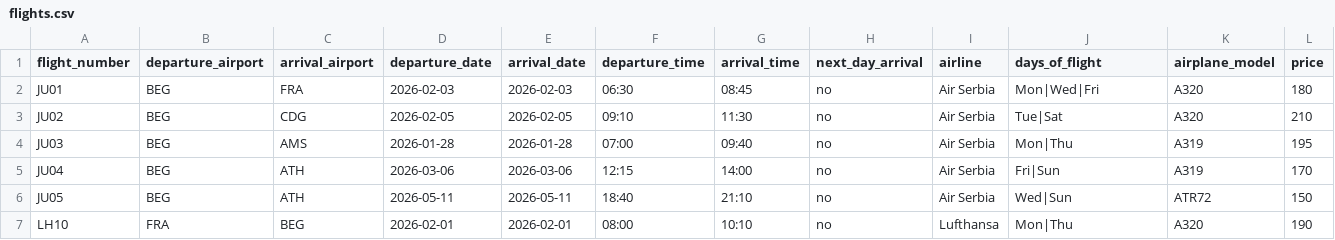
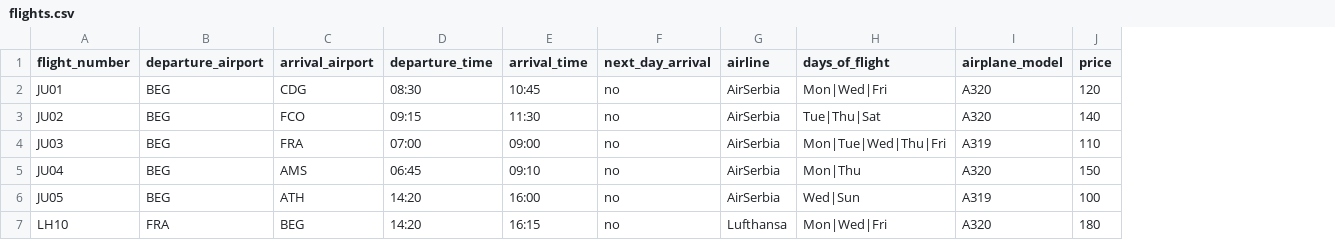
Before and after one commit to id1119/flight-ticket-management, a CSV file: csv_files/flights.csv, drawn as a sheet; only a part is shown; removed rows and columns are numbered as before the commit, all else as after; the diff covers the shown part only; the diff names each change by its address in the sheet, - before the commit and + after, or states it on an @@ line.

Commit message:
refactoring available_flights

```diff
--- a/csv_files/flights.csv
+++ b/csv_files/flights.csv
-column D (departure_date), rows 2-7: 2026-02-03 | 2026-02-05 | 2026-01-28 | 2026-03-06 | 2026-05-11 | 2026-02-01
-column E (arrival_date), rows 2-7: 2026-02-03 | 2026-02-05 | 2026-01-28 | 2026-03-06 | 2026-05-11 | 2026-02-01
-C2 (arrival_airport): FRA
+C2 (arrival_airport): CDG
-D2 (departure_time): 06:30
+D2 (departure_time): 08:30
-E2 (arrival_time): 08:45
+E2 (arrival_time): 10:45
-G2:G6 (airline): Air Serbia
+G2:G6 (airline): AirSerbia
-J2 (price): 180
+J2 (price): 120
-C3 (arrival_airport): CDG
+C3 (arrival_airport): FCO
-D3 (departure_time): 09:10
+D3 (departure_time): 09:15
-H3 (days_of_flight): Tue|Sat
+H3 (days_of_flight): Tue|Thu|Sat
-J3 (price): 210
+J3 (price): 140
-C4 (arrival_airport): AMS
+C4 (arrival_airport): FRA
-E4 (arrival_time): 09:40
+E4 (arrival_time): 09:00
-H4 (days_of_flight): Mon|Thu
+H4 (days_of_flight): Mon|Tue|Wed|Thu|Fri
-J4 (price): 195
+J4 (price): 110
-C5 (arrival_airport): ATH
+C5 (arrival_airport): AMS
-D5 (departure_time): 12:15
+D5 (departure_time): 06:45
-E5 (arrival_time): 14:00
+E5 (arrival_time): 09:10
-H5 (days_of_flight): Fri|Sun
+H5 (days_of_flight): Mon|Thu
-I5 (airplane_model): A319
+I5 (airplane_model): A320
-J5 (price): 170
+J5 (price): 150
-D6 (departure_time): 18:40
+D6 (departure_time): 14:20
-E6 (arrival_time): 21:10
+E6 (arrival_time): 16:00
-I6 (airplane_model): ATR72
+I6 (airplane_model): A319
-J6 (price): 150
+J6 (price): 100
-D7 (departure_time): 08:00
+D7 (departure_time): 14:20
-E7 (arrival_time): 10:10
+E7 (arrival_time): 16:15
-H7 (days_of_flight): Mon|Thu
+H7 (days_of_flight): Mon|Wed|Fri
-J7 (price): 190
+J7 (price): 180
```
Also changed, not shown: 104 edited cells elsewhere in this file, csv_files/concrete_flights.csv, 2 other files.
